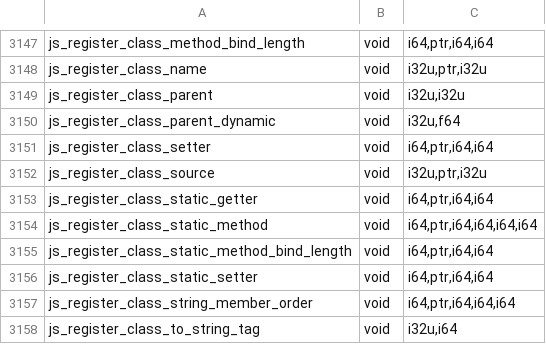
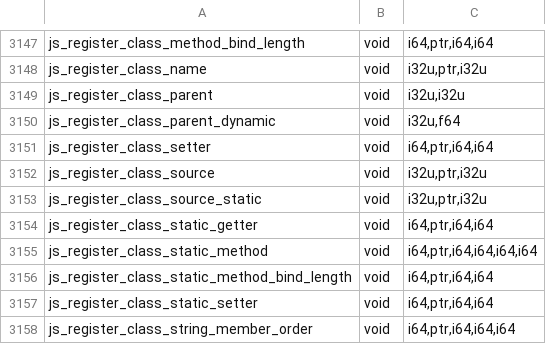
Before and after one commit to Mu-L/perry, a TSV file: crates/perry-codegen/src/wasm32/runtime_abi.tsv, drawn as a sheet; only a part is shown, gaps mark what is left out; the shorter side is filled out with more unchanged rows.

```diff
--- a/crates/perry-codegen/src/wasm32/runtime_abi.tsv
+++ b/crates/perry-codegen/src/wasm32/runtime_abi.tsv
@@ -3152,2 +3152,3 @@ js_register_class_setter	void	i64,ptr,i64,i64
 js_register_class_source	void	i32u,ptr,i32u
+js_register_class_source_static	void	i32u,ptr,i32u
 js_register_class_static_getter	void	i64,ptr,i64,i64
```
Also changed, not shown: 10 other files.
